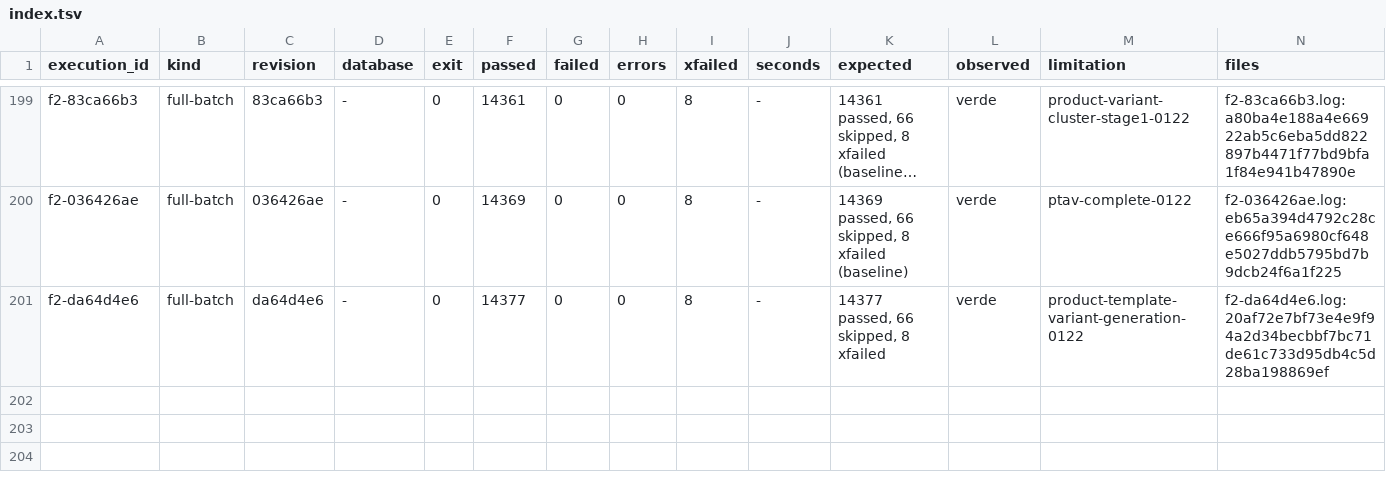
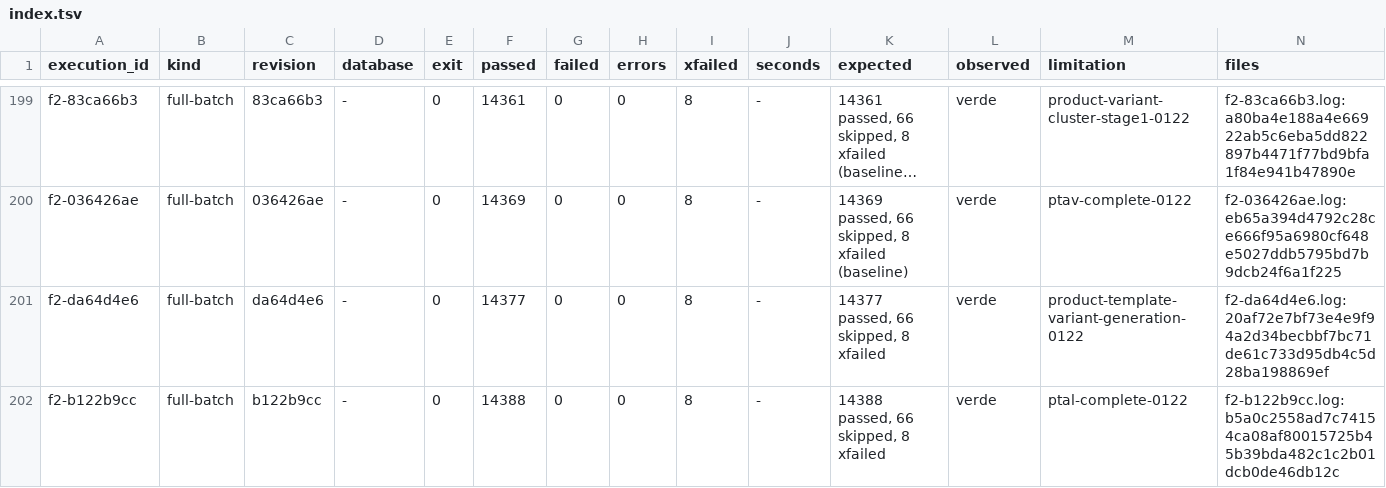
Before and after one commit to jcg-admin/kaupamex-api, a TSV file: scripts/workbench/orm-continuation-plan-20261103T095630/outputs/gates/index.tsv, drawn as a sheet; only a part is shown, gaps mark what is left out; long unchanged cells end in ….

Commit message:
Record F2 and plan row for the attribute line
The full batch on b122b9cc is green (14388 passed, 8 xfailed); the
unit enters the plan with its obligations so it can be settled.

```diff
--- a/scripts/workbench/orm-continuation-plan-20261103T095630/outputs/gates/index.tsv
+++ b/scripts/workbench/orm-continuation-plan-20261103T095630/outputs/gates/index.tsv
@@ -201 +201,2 @@ f2-036426ae	full-batch	036426ae	-	0	14369	0	0	8	-	14369 passed, 66 skipped, 8 xf
 f2-da64d4e6	full-batch	da64d4e6	-	0	14377	0	0	8	-	14377 passed, 66 skipped, 8 xfailed	verde	product-template-variant-generation-0122	f2-da64d4e6.log:20af72e7bf73e4e9f94a2d34becbbf7bc71de61c733d95db4c5d28ba198869ef
+f2-b122b9cc	full-batch	b122b9cc	-	0	14388	0	0	8	-	14388 passed, 66 skipped, 8 xfailed	verde	ptal-complete-0122	f2-b122b9cc.log:b5a0c2558ad7c74154ca08af80015725b45b39bda482c1c2b01dcb0de46db12c
```
Also changed, not shown: 3 other files.
